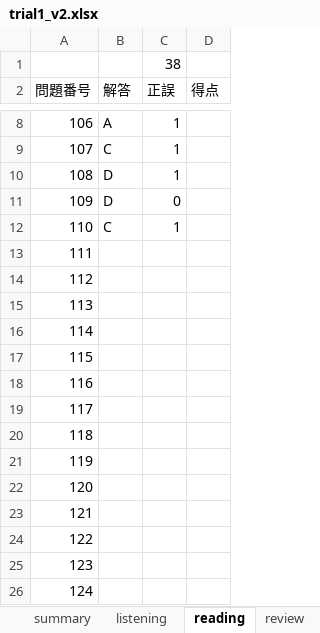
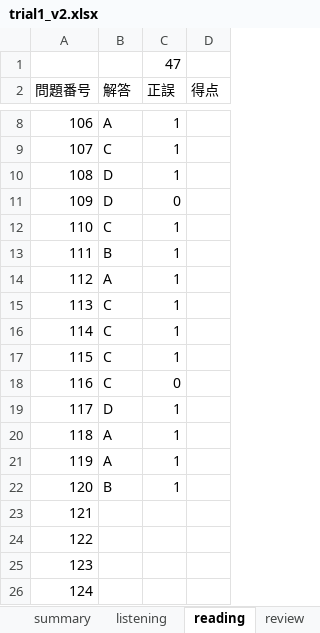
Before and after one commit to Shinichi0713/english-study, an Excel workbook: toeic-test-v5/trial1_v2.xlsx, sheet reading, drawn as a sheet; only a part is shown, gaps mark what is left out; values as stored, in another font and other column widths than the file's, no borders; the diff names each change by its address in the sheet, - before the commit and + after, or states it on an @@ line.

```diff
--- a/toeic-test-v5/trial1_v2.xlsx (sheet reading)
+++ b/toeic-test-v5/trial1_v2.xlsx (sheet reading)
-C1 (正誤): 38
+C1 (正誤): 47
-B13 (解答): (empty)
+B13 (解答): B
-C13:C17 (正誤): (empty)
+C13:C17 (正誤): 1
-B14 (解答): (empty)
+B14 (解答): A
-B15:B18 (解答): (empty)
+B15:B18 (解答): C
-C18 (正誤): (empty)
+C18 (正誤): 0
-B19 (解答): (empty)
+B19 (解答): D
-C19:C22 (正誤): (empty)
+C19:C22 (正誤): 1
-B20:B21 (解答): (empty)
+B20:B21 (解答): A
-B22 (解答): (empty)
+B22 (解答): B
```
Also changed, not shown: sheet listening, sheet summary.
